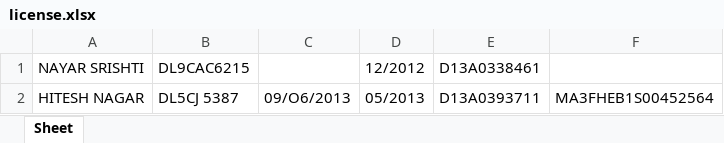
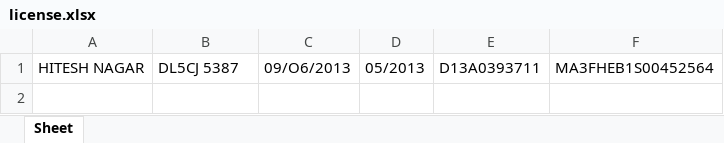
Before and after one commit to Nirmal2000/VisionAPI, an Excel workbook: license.xlsx, sheet Sheet, drawn as a sheet; values as stored, in another font and other column widths than the file's, no borders; the diff names each change by its address in the sheet, - before the commit and + after, or states it on an @@ line.

```diff
--- a/license.xlsx (sheet Sheet)
+++ b/license.xlsx (sheet Sheet)
-row 1: NAYAR SRISHTI | DL9CAC6215 |  | 12/2012 | D13A0338461
```
Also changed, not shown: 4 other files.
